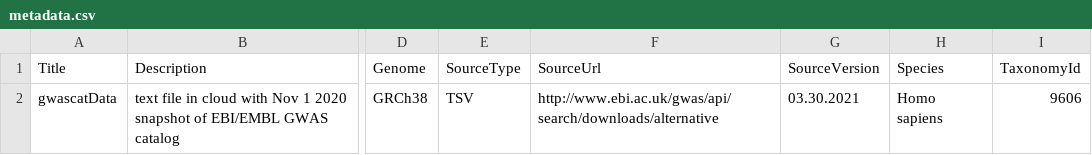
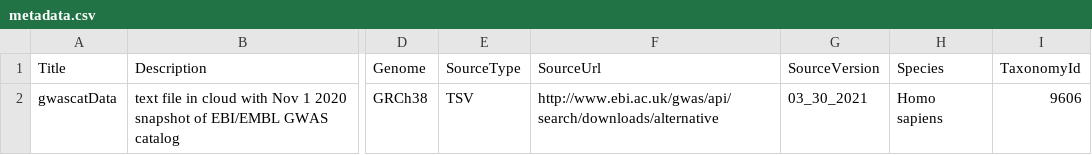
Before and after one commit to bioc/gwascatData, a CSV file: inst/extdata/metadata.csv, drawn as a sheet; only a part is shown, gaps mark what is left out; the diff names each change by its address in the sheet, - before the commit and + after, or states it on an @@ line.

Commit message:
changing the data sep to _ "

```diff
--- a/inst/extdata/metadata.csv
+++ b/inst/extdata/metadata.csv
-G2 (SourceVersion): 03.30.2021
+G2 (SourceVersion): 03_30_2021
```
Also changed, not shown: 1 other file.
